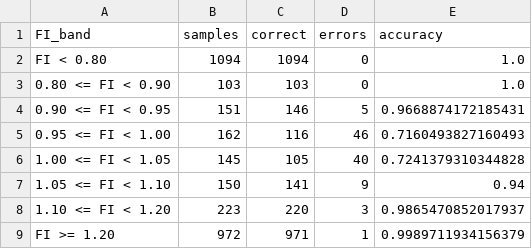
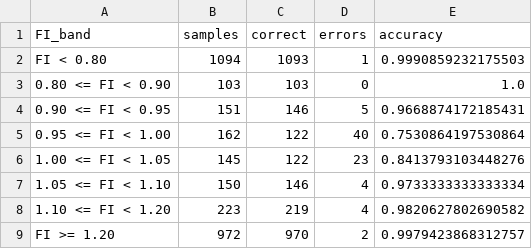
Before and after one commit to akbhv/CFRP-ML-Failure-Prediction, a CSV file: results/dnn_classifier/error_analysis/fi_band_performance.csv, drawn as a sheet.

```diff
--- a/results/dnn_classifier/error_analysis/fi_band_performance.csv
+++ b/results/dnn_classifier/error_analysis/fi_band_performance.csv
@@ -1,9 +1,9 @@
 FI_band,samples,correct,errors,accuracy
-FI < 0.80,1094,1094,0,1.0
+FI < 0.80,1094,1093,1,0.9990859232175503
 0.80 <= FI < 0.90,103,103,0,1.0
 0.90 <= FI < 0.95,151,146,5,0.9668874172185431
-0.95 <= FI < 1.00,162,116,46,0.7160493827160493
-1.00 <= FI < 1.05,145,105,40,0.7241379310344828
-1.05 <= FI < 1.10,150,141,9,0.94
-1.10 <= FI < 1.20,223,220,3,0.9865470852017937
-FI >= 1.20,972,971,1,0.9989711934156379
+0.95 <= FI < 1.00,162,122,40,0.7530864197530864
+1.00 <= FI < 1.05,145,122,23,0.8413793103448276
+1.05 <= FI < 1.10,150,146,4,0.9733333333333334
+1.10 <= FI < 1.20,223,219,4,0.9820627802690582
+FI >= 1.20,972,970,2,0.9979423868312757
```
Also changed, not shown: results/architecture_comparison/architecture_comparison.csv, results/dnn_classifier/error_analysis/classification_errors.csv, 51 other files.
